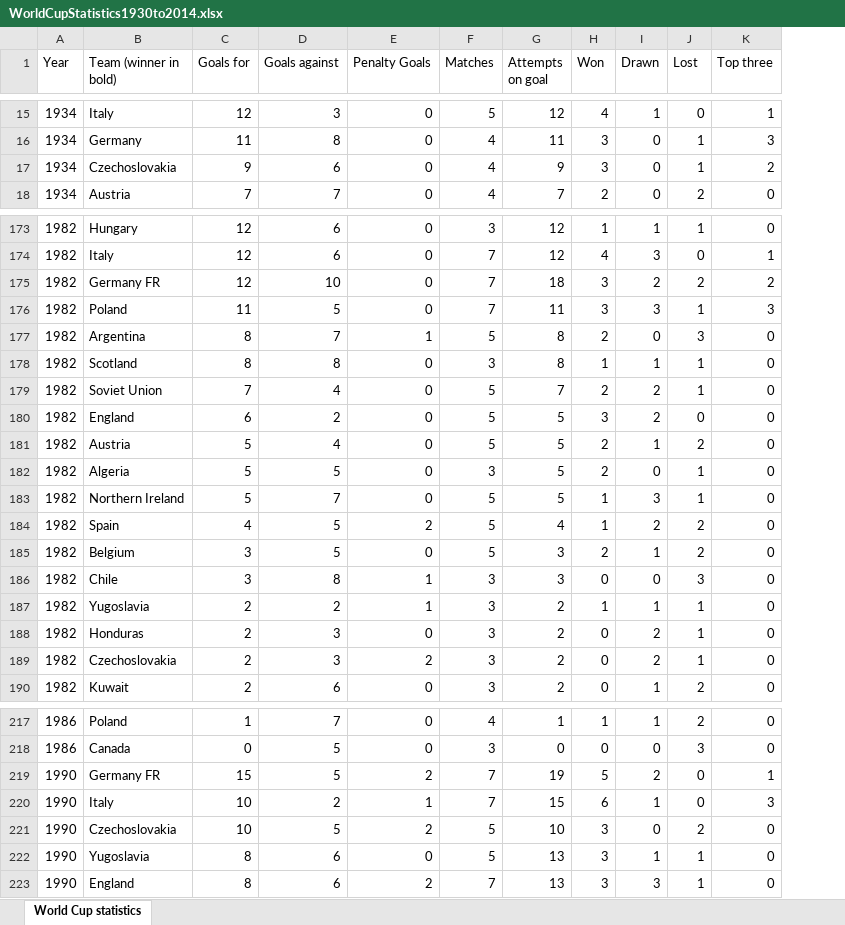
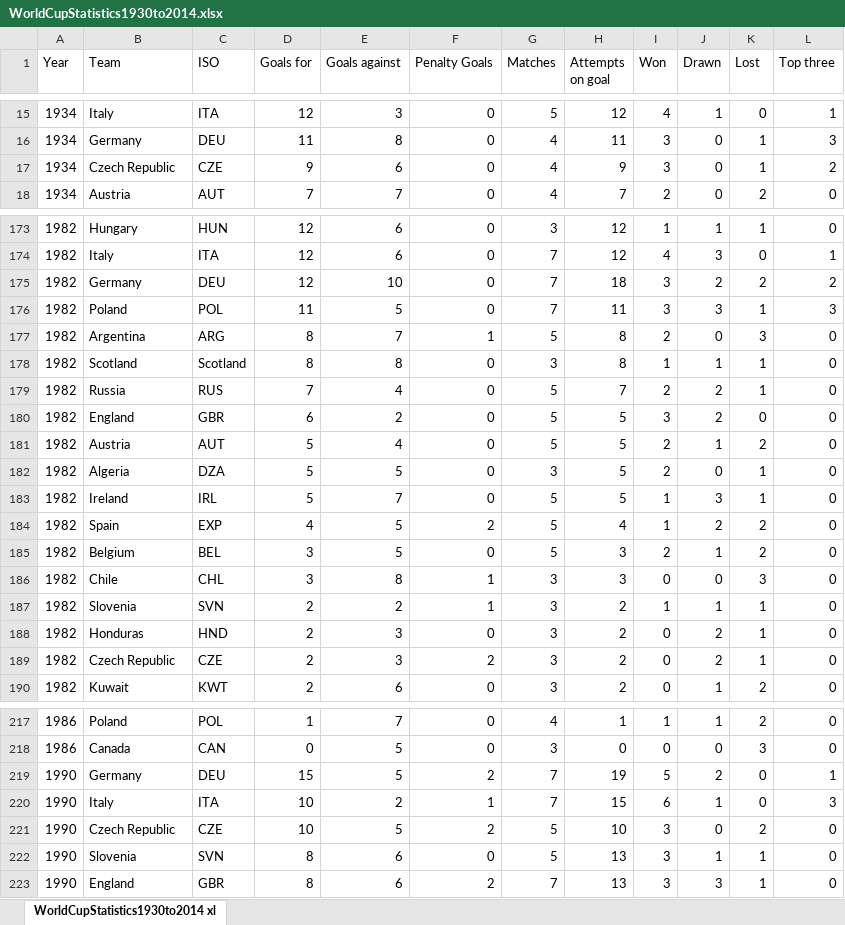
Before and after one commit to tareksfouda/D3-project, an Excel workbook: WorldCupStatistics1930to2014.xlsx, sheet WorldCupStatistics1930to2014 xl, drawn as a sheet; only a part is shown, gaps mark what is left out; values as stored, in another font and other column widths than the file's, no cell formats; the diff covers the shown part only; the diff names each change by its address in the sheet, - before the commit and + after, or states it on an @@ line.

```diff
--- a/WorldCupStatistics1930to2014.xlsx (sheet WorldCupStatistics1930to2014 xl)
+++ b/WorldCupStatistics1930to2014.xlsx (sheet WorldCupStatistics1930to2014 xl)
-sheet tab: World Cup statistics
+sheet tab: WorldCupStatistics1930to2014 xl
+column C (ISO), rows 15-18: ITA | DEU | CZE | AUT; rows 173-190: HUN | ITA | DEU | POL | ARG | Scotland | RUS | GBR | AUT | DZA | IRL | EXP | BEL | CHL | SVN | HND | CZE | KWT; rows 217-223: POL | CAN | DEU | ITA | CZE | SVN | GBR
-B1: Team (winner in bold)
+B1: Team
-B17 (Team): Czechoslovakia
+B17 (Team): Czech Republic
-B175 (Team): Germany FR
+B175 (Team): Germany
-B179 (Team): Soviet Union
+B179 (Team): Russia
-B183 (Team): Northern Ireland
+B183 (Team): Ireland
-B187 (Team): Yugoslavia
+B187 (Team): Slovenia
-B189 (Team): Czechoslovakia
+B189 (Team): Czech Republic
-B219 (Team): Germany FR
+B219 (Team): Germany
-B221 (Team): Czechoslovakia
+B221 (Team): Czech Republic
-B222 (Team): Yugoslavia
+B222 (Team): Slovenia
```
Also changed, not shown: 34 edited cells elsewhere in this sheet, cell formats, 25 other files.
